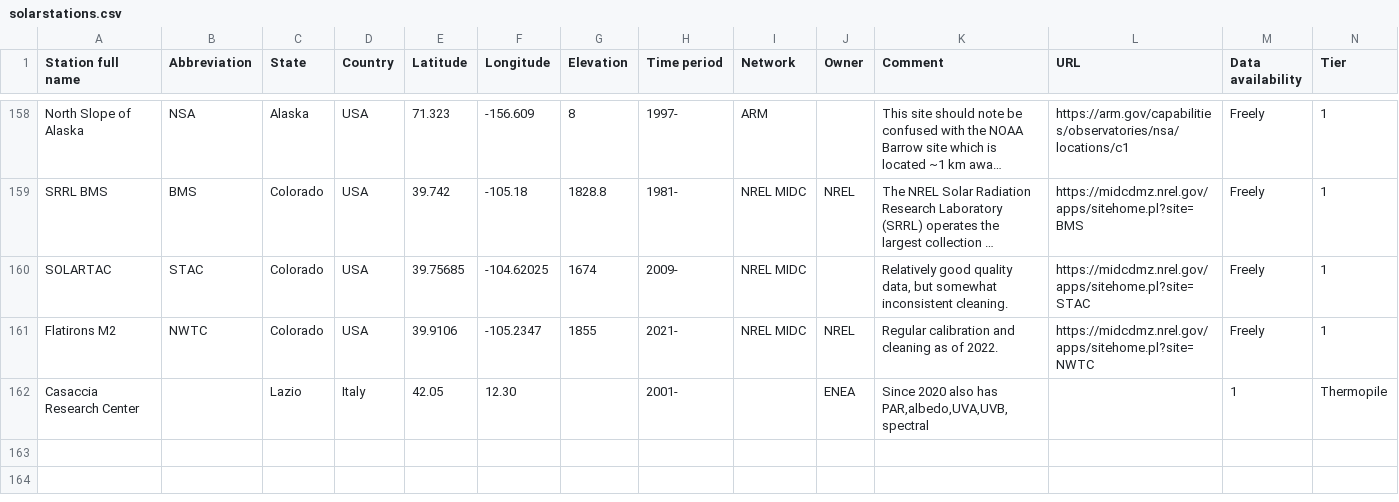
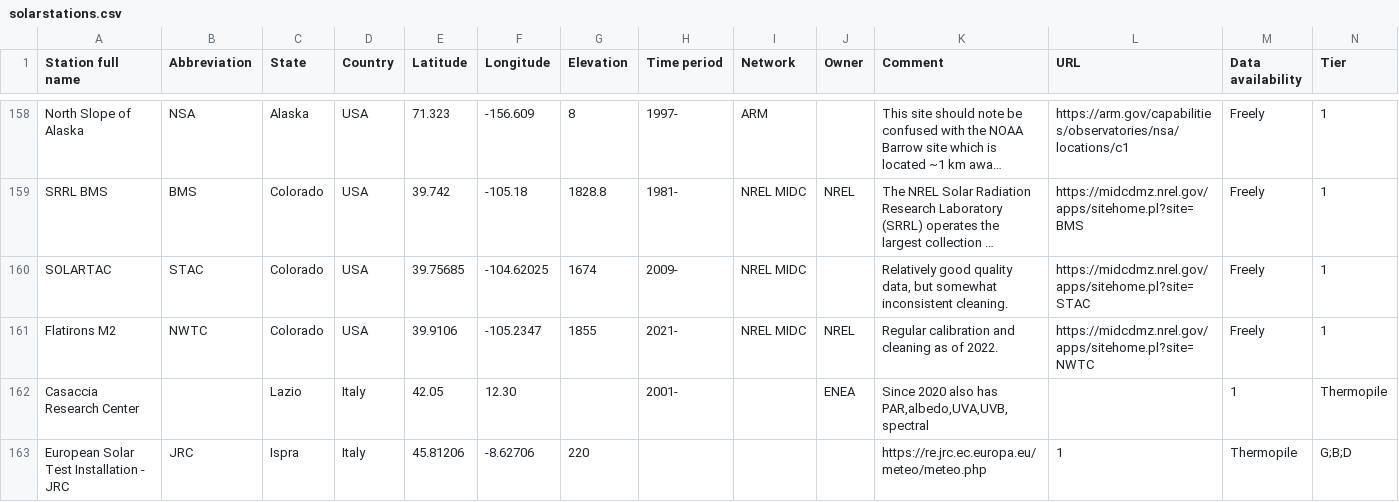
Before and after one commit to AssessingSolar/solarstations, a CSV file: solarstations.csv, drawn as a sheet; only a part is shown, gaps mark what is left out; long unchanged cells end in …; rows hold the shown columns only; the diff names each change by its address in the sheet, - before the commit and + after, or states it on an @@ line.

Commit message:
Add JRC station

```diff
--- a/solarstations.csv
+++ b/solarstations.csv
+row 163: European Solar Test Installation - JRC | JRC | Ispra | Italy | 45.81206 | -8.62706 | 220 |  |  |  | https://re.jrc.ec.europa.eu/meteo/meteo.php | 1 | Thermopile | G;B;D
```
